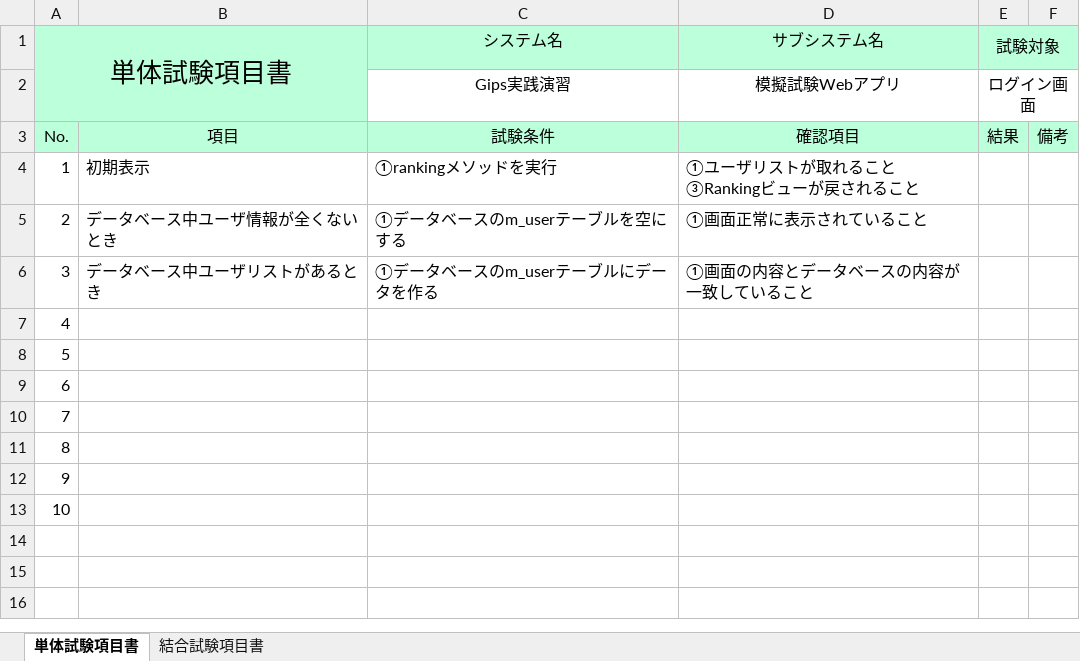
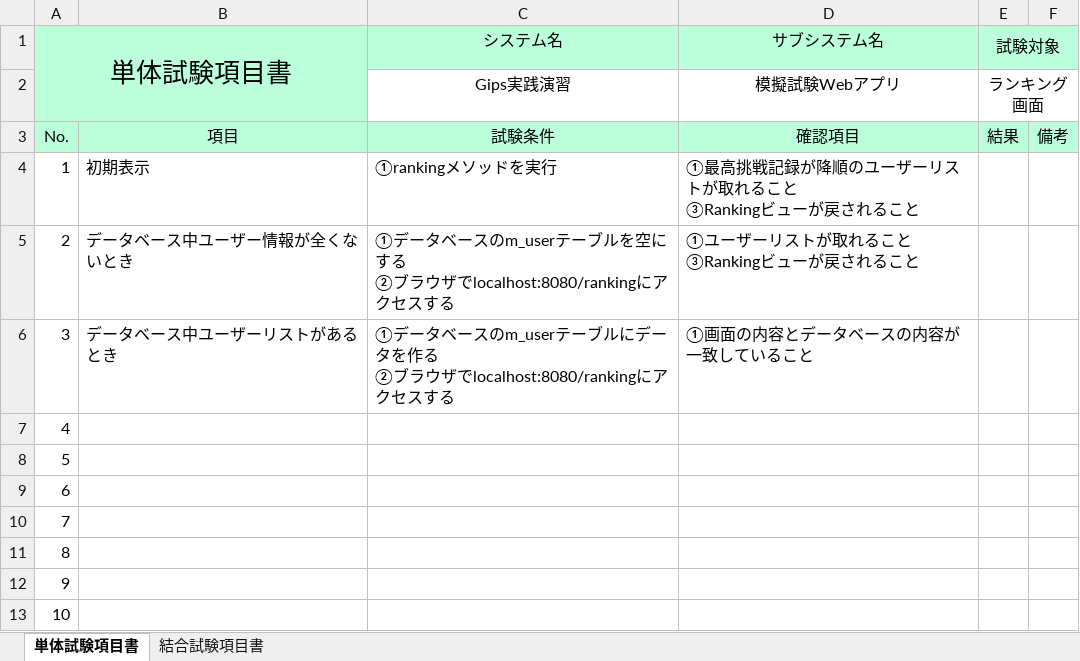
Before and after one commit to tkysn1028/prac, an Excel workbook: YSteam開発資料まとめ/試験項目書/試験項目書_ranking-ヨウ修正版.xlsx, sheet 単体試験項目書, drawn as a sheet; values as stored, in another font and other column widths than the file's, no borders; ↵ is a line break in a cell; the diff names each change by its address in the sheet, - before the commit and + after, or states it on an @@ line.

Commit message:
no message

```diff
--- a/YSteam開発資料まとめ/試験項目書/試験項目書_ranking-ヨウ修正版.xlsx (sheet 単体試験項目書)
+++ b/YSteam開発資料まとめ/試験項目書/試験項目書_ranking-ヨウ修正版.xlsx (sheet 単体試験項目書)
-E2 (試験対象): ログイン画面
+E2 (試験対象): ランキング画面
-D4 (サブシステム名): ①ユーザリストが取れること ↵ ③Rankingビューが戻されること
+D4 (サブシステム名): ①最高挑戦記録が降順のユーザーリストが取れること ↵ ③Rankingビューが戻されること
-B5: データベース中ユーザ情報が全くないとき
+B5: データベース中ユーザー情報が全くないとき
-C5 (システム名): ①データベースのm_userテーブルを空にする
+C5 (システム名): ①データベースのm_userテーブルを空にする ↵ ②ブラウザでlocalhost:8080/rankingにアクセスする
-D5 (サブシステム名): ①画面正常に表示されていること
+D5 (サブシステム名): ①ユーザーリストが取れること ↵ ③Rankingビューが戻されること
-B6: データベース中ユーザリストがあるとき
+B6: データベース中ユーザーリストがあるとき
-C6 (システム名): ①データベースのm_userテーブルにデータを作る
+C6 (システム名): ①データベースのm_userテーブルにデータを作る ↵ ②ブラウザでlocalhost:8080/rankingにアクセスする
```
Also changed, not shown: sheet 結合試験項目書.
